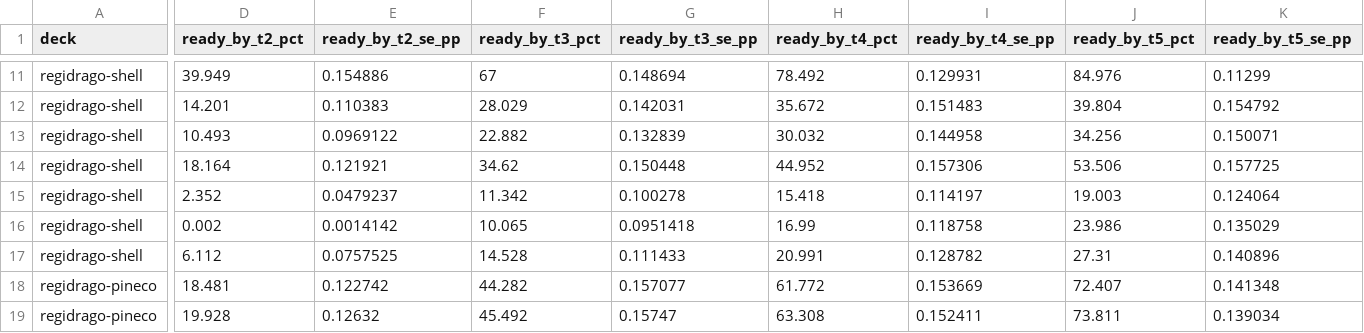
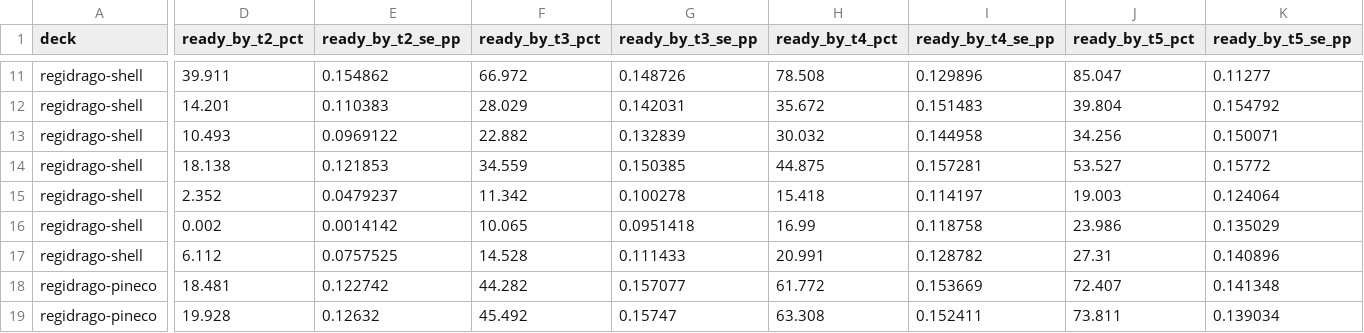
Before and after one commit to FlareZ123/pokemon-sims, a CSV file: results/multi_deck_comparison.csv, drawn as a sheet; only a part is shown, gaps mark what is left out; the diff covers the shown part only; the diff names each change by its address in the sheet, - before the commit and + after, or states it on an @@ line.

```diff
--- a/results/multi_deck_comparison.csv
+++ b/results/multi_deck_comparison.csv
-D11 (ready_by_t2_pct): 39.949
+D11 (ready_by_t2_pct): 39.911
-E11 (ready_by_t2_se_pp): 0.154886
+E11 (ready_by_t2_se_pp): 0.154862
-F11 (ready_by_t3_pct): 67
+F11 (ready_by_t3_pct): 66.972
-G11 (ready_by_t3_se_pp): 0.148694
+G11 (ready_by_t3_se_pp): 0.148726
-H11 (ready_by_t4_pct): 78.492
+H11 (ready_by_t4_pct): 78.508
-I11 (ready_by_t4_se_pp): 0.129931
+I11 (ready_by_t4_se_pp): 0.129896
-J11 (ready_by_t5_pct): 84.976
+J11 (ready_by_t5_pct): 85.047
-K11 (ready_by_t5_se_pp): 0.11299
+K11 (ready_by_t5_se_pp): 0.11277
-D14 (ready_by_t2_pct): 18.164
+D14 (ready_by_t2_pct): 18.138
-E14 (ready_by_t2_se_pp): 0.121921
+E14 (ready_by_t2_se_pp): 0.121853
-F14 (ready_by_t3_pct): 34.62
+F14 (ready_by_t3_pct): 34.559
-G14 (ready_by_t3_se_pp): 0.150448
+G14 (ready_by_t3_se_pp): 0.150385
-H14 (ready_by_t4_pct): 44.952
+H14 (ready_by_t4_pct): 44.875
-I14 (ready_by_t4_se_pp): 0.157306
+I14 (ready_by_t4_se_pp): 0.157281
-J14 (ready_by_t5_pct): 53.506
+J14 (ready_by_t5_pct): 53.527
-K14 (ready_by_t5_se_pp): 0.157725
+K14 (ready_by_t5_se_pp): 0.15772
```
Also changed, not shown: 182 edited cells elsewhere in this file, results/simulation_results.csv, 7 other files.
